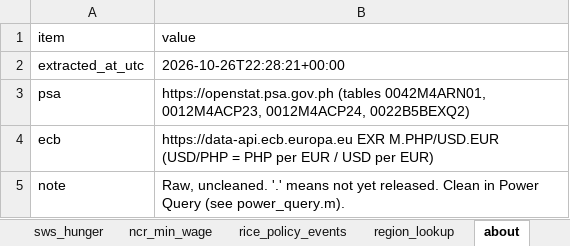
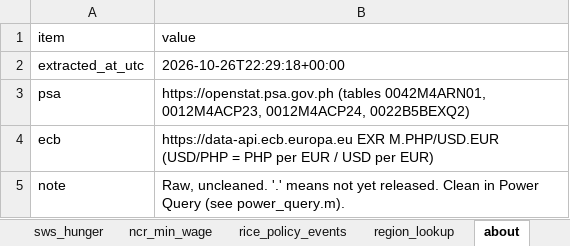
Before and after one commit to KeigoDev/Food-Affordability-PH-2026-a-Power-BI-data-story-on-real-data, an Excel workbook: raw/ph_food_economy_raw.xlsx, sheet about, drawn as a sheet; values as stored, in another font and other column widths than the file's, no borders; the diff names each change by its address in the sheet, - before the commit and + after, or states it on an @@ line.

```diff
--- a/raw/ph_food_economy_raw.xlsx (sheet about)
+++ b/raw/ph_food_economy_raw.xlsx (sheet about)
-B2 (value): 2026-10-26T22:28:21+00:00
+B2 (value): 2026-10-26T22:29:18+00:00
```
Also changed, not shown: 5 other files.
